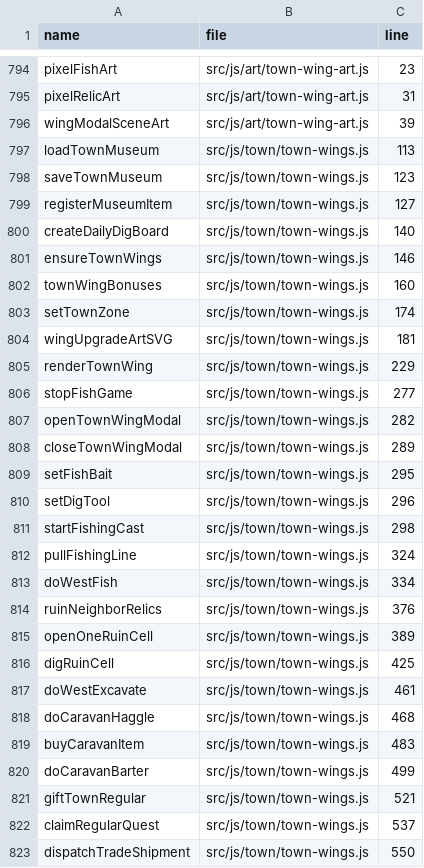
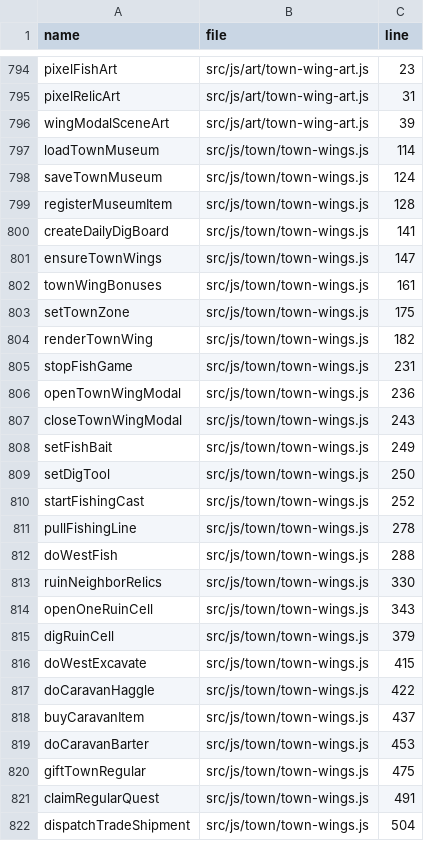
Before and after one commit to LiChiaHans/Forge-Game, a TSV file: docs/function-index.tsv, drawn as a sheet; only a part is shown, gaps mark what is left out; the diff covers the shown part only.

Commit message:
Replace wing SVG overlays with empty-plot maps + 4-tier standalone building sprites, and fix batch chest UI to square thumbnail grid

```diff
--- a/docs/function-index.tsv
+++ b/docs/function-index.tsv
@@ -796,28 +796,27 @@ pixelRelicArt	src/js/art/town-wing-art.js	31
 wingModalSceneArt	src/js/art/town-wing-art.js	39
-loadTownMuseum	src/js/town/town-wings.js	113
-saveTownMuseum	src/js/town/town-wings.js	123
-registerMuseumItem	src/js/town/town-wings.js	127
-createDailyDigBoard	src/js/town/town-wings.js	140
-ensureTownWings	src/js/town/town-wings.js	146
-townWingBonuses	src/js/town/town-wings.js	160
-setTownZone	src/js/town/town-wings.js	174
-wingUpgradeArtSVG	src/js/town/town-wings.js	181
-renderTownWing	src/js/town/town-wings.js	229
-stopFishGame	src/js/town/town-wings.js	277
-openTownWingModal	src/js/town/town-wings.js	282
-closeTownWingModal	src/js/town/town-wings.js	289
-setFishBait	src/js/town/town-wings.js	295
-setDigTool	src/js/town/town-wings.js	296
-startFishingCast	src/js/town/town-wings.js	298
-pullFishingLine	src/js/town/town-wings.js	324
-doWestFish	src/js/town/town-wings.js	334
-ruinNeighborRelics	src/js/town/town-wings.js	376
-openOneRuinCell	src/js/town/town-wings.js	389
-digRuinCell	src/js/town/town-wings.js	425
-doWestExcavate	src/js/town/town-wings.js	461
-doCaravanHaggle	src/js/town/town-wings.js	468
-buyCaravanItem	src/js/town/town-wings.js	483
-doCaravanBarter	src/js/town/town-wings.js	499
-giftTownRegular	src/js/town/town-wings.js	521
-claimRegularQuest	src/js/town/town-wings.js	537
-dispatchTradeShipment	src/js/town/town-wings.js	550
+loadTownMuseum	src/js/town/town-wings.js	114
+saveTownMuseum	src/js/town/town-wings.js	124
+registerMuseumItem	src/js/town/town-wings.js	128
+createDailyDigBoard	src/js/town/town-wings.js	141
+ensureTownWings	src/js/town/town-wings.js	147
+townWingBonuses	src/js/town/town-wings.js	161
+setTownZone	src/js/town/town-wings.js	175
+renderTownWing	src/js/town/town-wings.js	182
+stopFishGame	src/js/town/town-wings.js	231
+openTownWingModal	src/js/town/town-wings.js	236
+closeTownWingModal	src/js/town/town-wings.js	243
+setFishBait	src/js/town/town-wings.js	249
+setDigTool	src/js/town/town-wings.js	250
+startFishingCast	src/js/town/town-wings.js	252
+pullFishingLine	src/js/town/town-wings.js	278
+doWestFish	src/js/town/town-wings.js	288
+ruinNeighborRelics	src/js/town/town-wings.js	330
+openOneRuinCell	src/js/town/town-wings.js	343
+digRuinCell	src/js/town/town-wings.js	379
+doWestExcavate	src/js/town/town-wings.js	415
+doCaravanHaggle	src/js/town/town-wings.js	422
+buyCaravanItem	src/js/town/town-wings.js	437
+doCaravanBarter	src/js/town/town-wings.js	453
+giftTownRegular	src/js/town/town-wings.js	475
+claimRegularQuest	src/js/town/town-wings.js	491
+dispatchTradeShipment	src/js/town/town-wings.js	504
```
Also changed, not shown: 11 edited cells elsewhere in this file, 48 other files.
